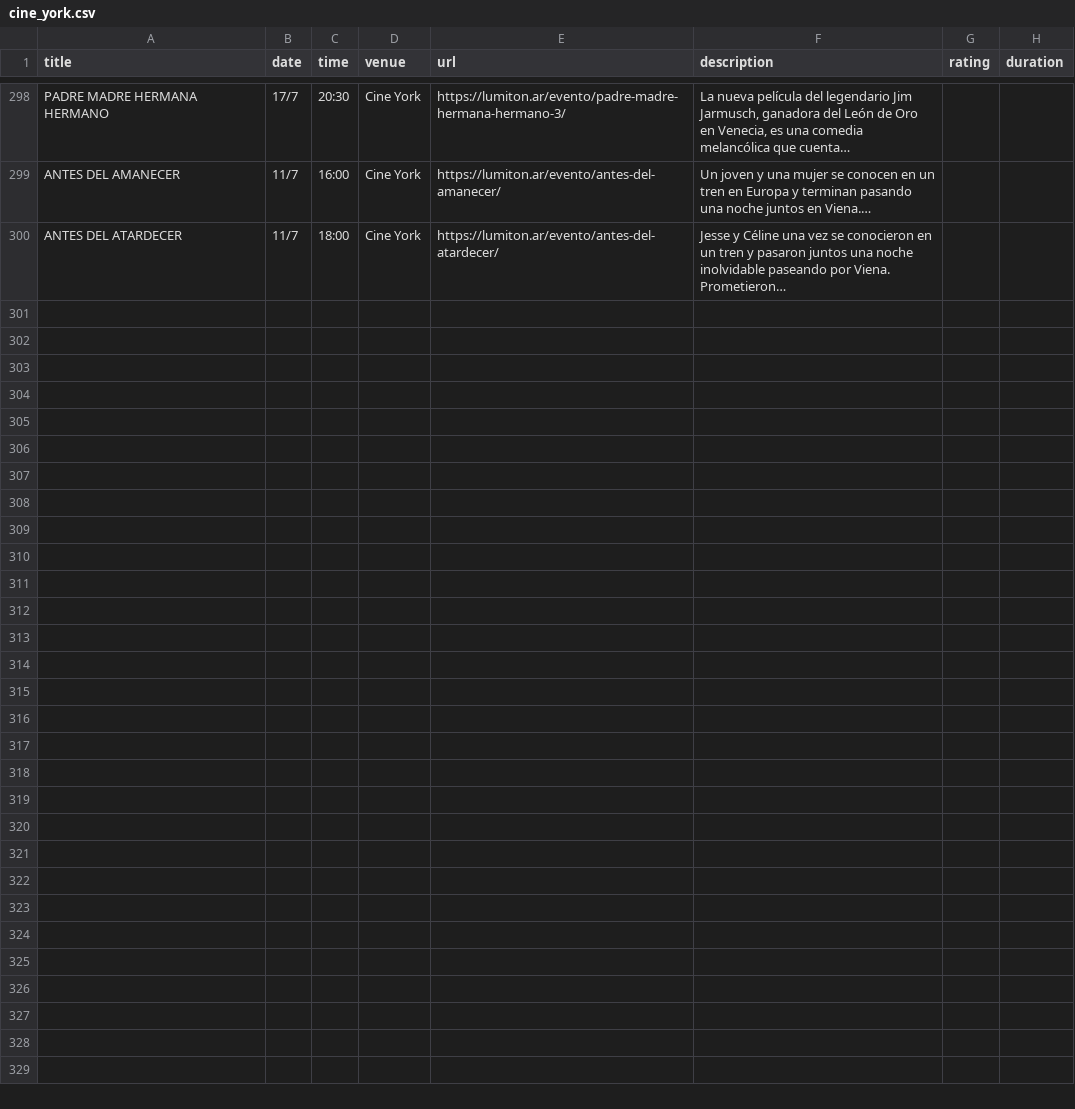
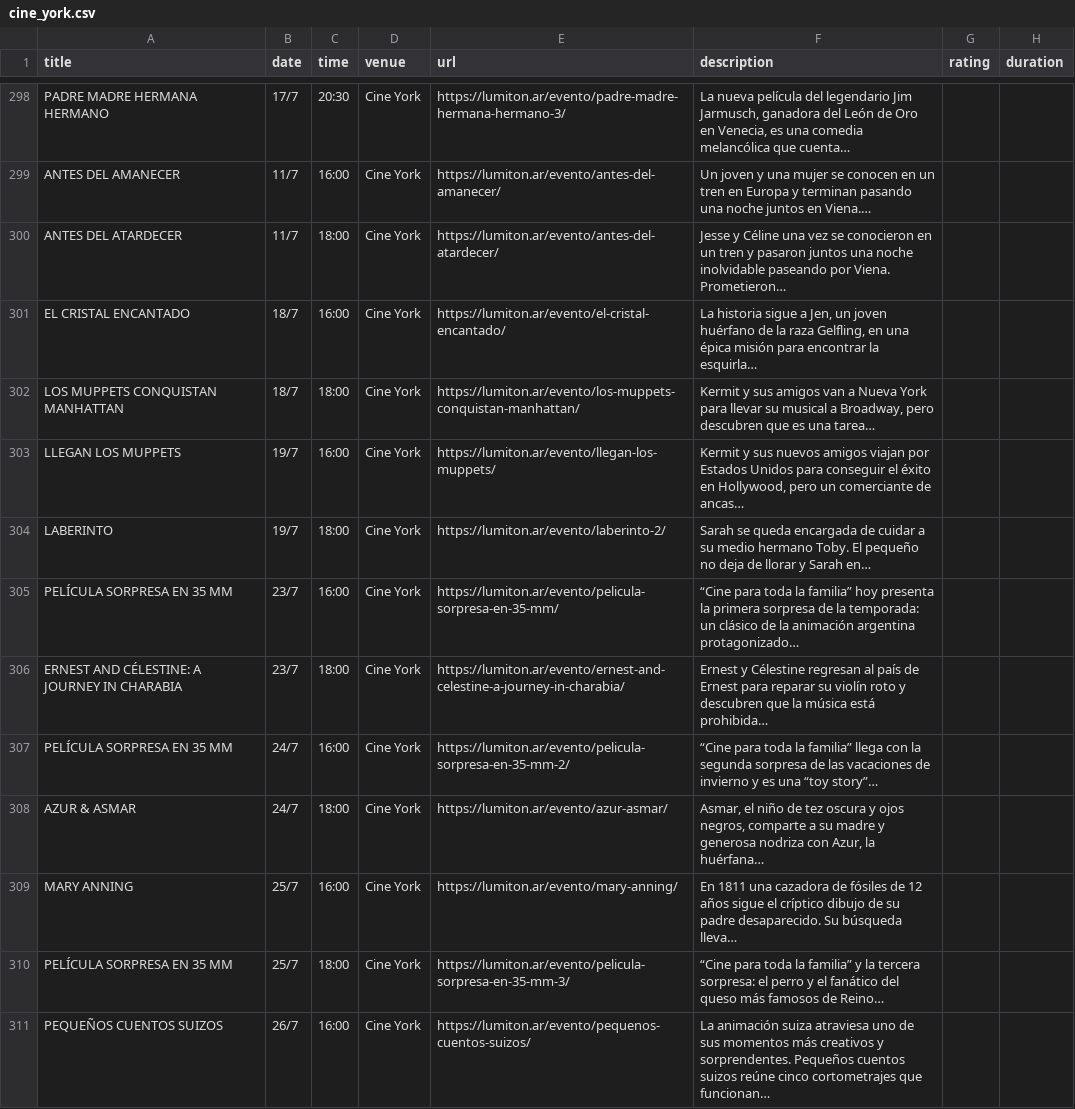
Before and after one commit to j-e-d/agenda-lumiton, a CSV file: data/cine_york.csv, drawn as a sheet; only a part is shown, gaps mark what is left out; the diff covers the shown part only.

```diff
--- a/data/cine_york.csv
+++ b/data/cine_york.csv
@@ -300 +300,12 @@ ANTES DEL AMANECER,11/7,16:00,Cine York,https://lumiton.ar/evento/antes-del-aman
 ANTES DEL ATARDECER,11/7,18:00,Cine York,https://lumiton.ar/evento/antes-del-atardecer/,Jesse y Céline una vez se conocieron en un tren y pasaron juntos una noche inolvidable paseando por Viena. Prometieron…,,
+EL CRISTAL ENCANTADO,18/7,16:00,Cine York,https://lumiton.ar/evento/el-cristal-encantado/,"La historia sigue a Jen, un joven huérfano de la raza Gelfling, en una épica misión para encontrar la esquirla…",,
+LOS MUPPETS CONQUISTAN MANHATTAN,18/7,18:00,Cine York,https://lumiton.ar/evento/los-muppets-conquistan-manhattan/,"Kermit y sus amigos van a Nueva York para llevar su musical a Broadway, pero descubren que es una tarea…",,
+LLEGAN LOS MUPPETS,19/7,16:00,Cine York,https://lumiton.ar/evento/llegan-los-muppets/,"Kermit y sus nuevos amigos viajan por Estados Unidos para conseguir el éxito en Hollywood, pero un comerciante de ancas…",,
+LABERINTO,19/7,18:00,Cine York,https://lumiton.ar/evento/laberinto-2/,Sarah se queda encargada de cuidar a su medio hermano Toby. El pequeño no deja de llorar y Sarah en…,,
+PELÍCULA SORPRESA EN 35 MM,23/7,16:00,Cine York,https://lumiton.ar/evento/pelicula-sorpresa-en-35-mm/,“Cine para toda la familia” hoy presenta la primera sorpresa de la temporada: un clásico de la animación argentina protagonizado…,,
+ERNEST AND CÉLESTINE: A JOURNEY IN CHARABIA,23/7,18:00,Cine York,https://lumiton.ar/evento/ernest-and-celestine-a-journey-in-charabia/,Ernest y Célestine regresan al país de Ernest para reparar su violín roto y descubren que la música está prohibida…,,
+PELÍCULA SORPRESA EN 35 MM,24/7,16:00,Cine York,https://lumiton.ar/evento/pelicula-sorpresa-en-35-mm-2/,“Cine para toda la familia” llega con la segunda sorpresa de las vacaciones de invierno y es una “toy story”…,,
+AZUR & ASMAR,24/7,18:00,Cine York,https://lumiton.ar/evento/azur-asmar/,"Asmar, el niño de tez oscura y ojos negros, comparte a su madre y generosa nodriza con Azur, la huérfana…",,
+MARY ANNING,25/7,16:00,Cine York,https://lumiton.ar/evento/mary-anning/,En 1811 una cazadora de fósiles de 12 años sigue el críptico dibujo de su padre desaparecido. Su búsqueda lleva…,,
+PELÍCULA SORPRESA EN 35 MM,25/7,18:00,Cine York,https://lumiton.ar/evento/pelicula-sorpresa-en-35-mm-3/,“Cine para toda la familia” y la tercera sorpresa: el perro y el fanático del queso más famosos de Reino…,,
+PEQUEÑOS CUENTOS SUIZOS,26/7,16:00,Cine York,https://lumiton.ar/evento/pequenos-cuentos-suizos/,La animación suiza atraviesa uno de sus momentos más creativos y sorprendentes. Pequeños cuentos suizos reúne cinco cortometrajes que funcionan…,,
```
Also changed, not shown: 10 added rows elsewhere in this file, data/centro_cultural_munro.csv, data/lumiton.csv, 7 other files.
